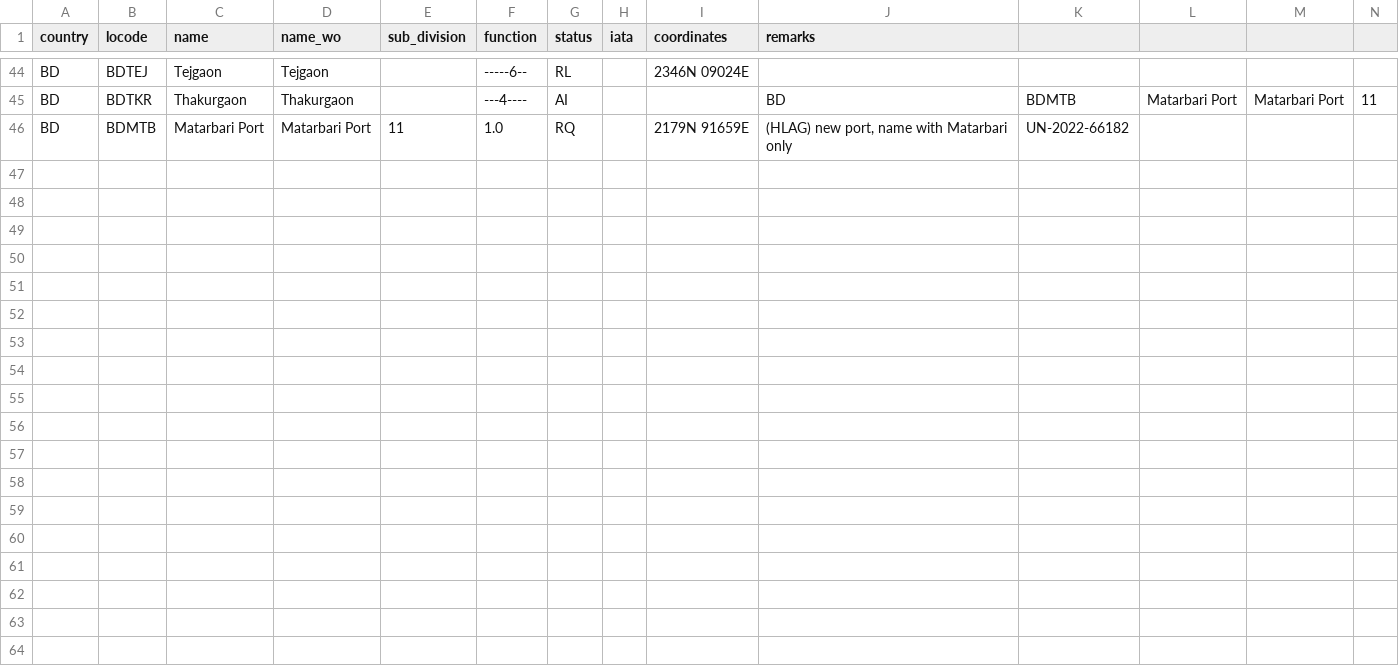
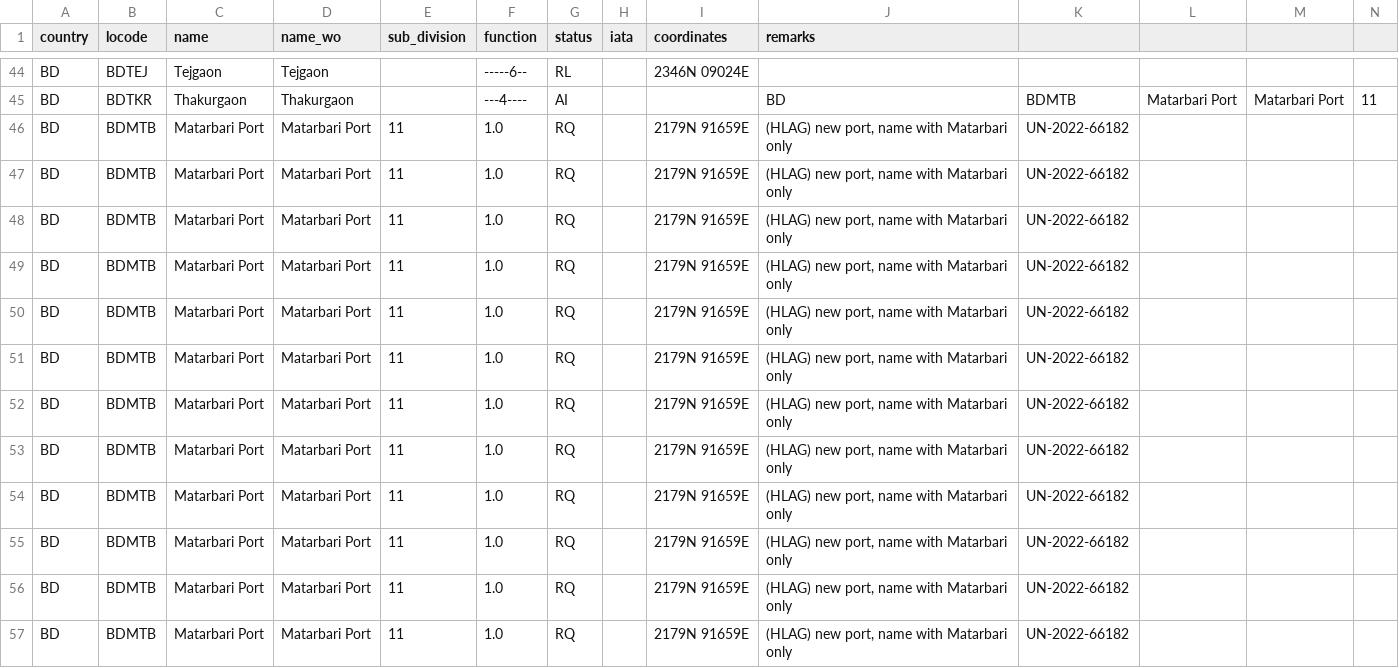
Before and after one commit to cmsdroff/unlocode, a CSV file: locodes/BD.csv, drawn as a sheet; only a part is shown, gaps mark what is left out; rows hold the shown columns only; the diff names each change by its address in the sheet, - before the commit and + after, or states it on an @@ line.

Commit message:
update

```diff
--- a/locodes/BD.csv
+++ b/locodes/BD.csv
+row 47: BD | BDMTB | Matarbari Port | Matarbari Port | 11 | 1.0 | RQ |  | 2179N 91659E | (HLAG) new port, name with Matarbari only | UN-2022-66182
+row 48: BD | BDMTB | Matarbari Port | Matarbari Port | 11 | 1.0 | RQ |  | 2179N 91659E | (HLAG) new port, name with Matarbari only | UN-2022-66182
+row 49: BD | BDMTB | Matarbari Port | Matarbari Port | 11 | 1.0 | RQ |  | 2179N 91659E | (HLAG) new port, name with Matarbari only | UN-2022-66182
+row 50: BD | BDMTB | Matarbari Port | Matarbari Port | 11 | 1.0 | RQ |  | 2179N 91659E | (HLAG) new port, name with Matarbari only | UN-2022-66182
+row 51: BD | BDMTB | Matarbari Port | Matarbari Port | 11 | 1.0 | RQ |  | 2179N 91659E | (HLAG) new port, name with Matarbari only | UN-2022-66182
+row 52: BD | BDMTB | Matarbari Port | Matarbari Port | 11 | 1.0 | RQ |  | 2179N 91659E | (HLAG) new port, name with Matarbari only | UN-2022-66182
+row 53: BD | BDMTB | Matarbari Port | Matarbari Port | 11 | 1.0 | RQ |  | 2179N 91659E | (HLAG) new port, name with Matarbari only | UN-2022-66182
+row 54: BD | BDMTB | Matarbari Port | Matarbari Port | 11 | 1.0 | RQ |  | 2179N 91659E | (HLAG) new port, name with Matarbari only | UN-2022-66182
+row 55: BD | BDMTB | Matarbari Port | Matarbari Port | 11 | 1.0 | RQ |  | 2179N 91659E | (HLAG) new port, name with Matarbari only | UN-2022-66182
+row 56: BD | BDMTB | Matarbari Port | Matarbari Port | 11 | 1.0 | RQ |  | 2179N 91659E | (HLAG) new port, name with Matarbari only | UN-2022-66182
+row 57: BD | BDMTB | Matarbari Port | Matarbari Port | 11 | 1.0 | RQ |  | 2179N 91659E | (HLAG) new port, name with Matarbari only | UN-2022-66182
```
